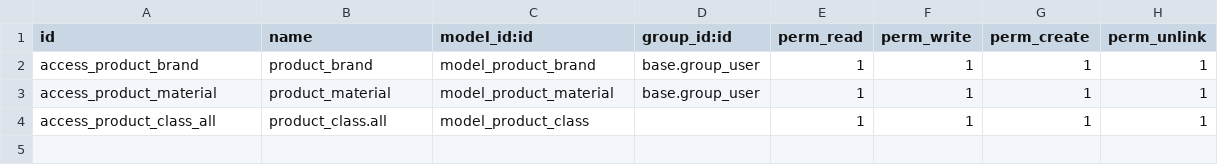
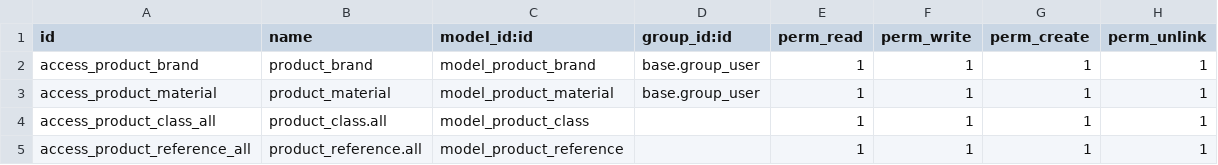
Before and after one commit to NicolasZapata/product_custom, a CSV file: security/ir.model.access.csv, drawn as a sheet.

Commit message:
📚 [Add] Product Reference

```diff
--- a/security/ir.model.access.csv
+++ b/security/ir.model.access.csv
@@ -4 +4,2 @@ access_product_material,product_material,model_product_material,base.group_user,
 access_product_class_all,product_class.all,model_product_class,,1,1,1,1
+access_product_reference_all,product_reference.all,model_product_reference,,1,1,1,1
```
Also changed, not shown: 4 other files.
